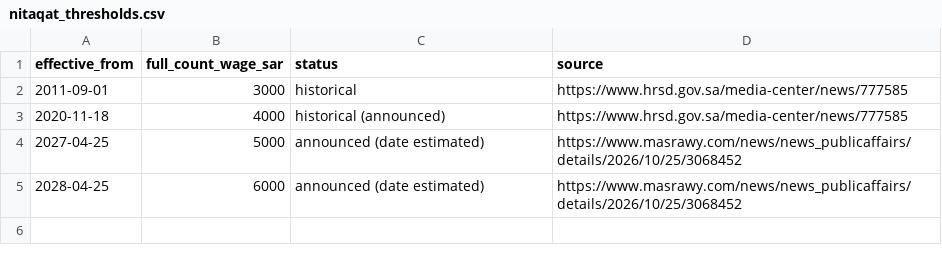
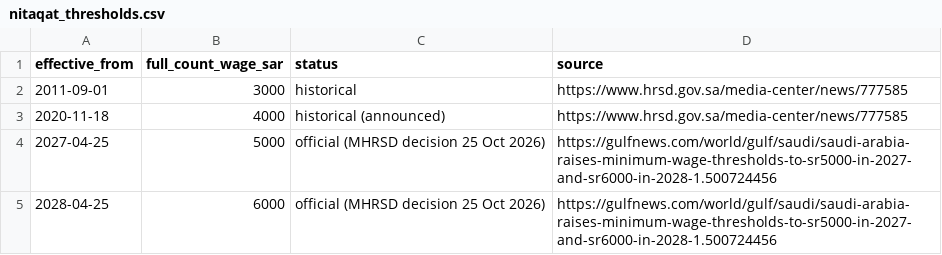
Before and after one commit to algilani2008/data-portfolio, a CSV file: cost-guide-2027/data/raw/nitaqat_thresholds.csv, drawn as a sheet.

Commit message:
Rename cost guide to Saudi Cost Compass and sync latest version

```diff
--- a/cost-guide-2027/data/raw/nitaqat_thresholds.csv
+++ b/cost-guide-2027/data/raw/nitaqat_thresholds.csv
@@ -3,3 +3,3 @@ effective_from,full_count_wage_sar,status,source
 2020-11-18,4000,historical (announced),"https://www.hrsd.gov.sa/media-center/news/777585"
-2027-04-25,5000,announced (date estimated),"https://www.masrawy.com/news/news_publicaffairs/details/2026/10/25/3068452"
-2028-04-25,6000,announced (date estimated),"https://www.masrawy.com/news/news_publicaffairs/details/2026/10/25/3068452"
+2027-04-25,5000,official (MHRSD decision 25 Oct 2026),"https://gulfnews.com/world/gulf/saudi/saudi-arabia-raises-minimum-wage-thresholds-to-sr5000-in-2027-and-sr6000-in-2028-1.500724456"
+2028-04-25,6000,official (MHRSD decision 25 Oct 2026),"https://gulfnews.com/world/gulf/saudi/saudi-arabia-raises-minimum-wage-thresholds-to-sr5000-in-2027-and-sr6000-in-2028-1.500724456"
```
Also changed, not shown: cost-guide-2027/data/raw/policy_events.csv, 18 other files.
